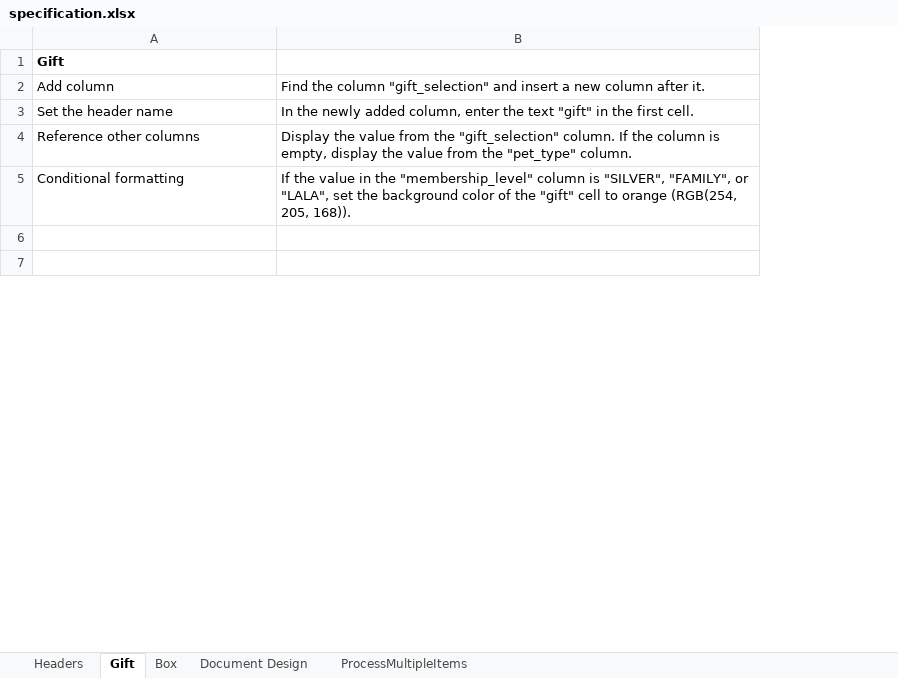
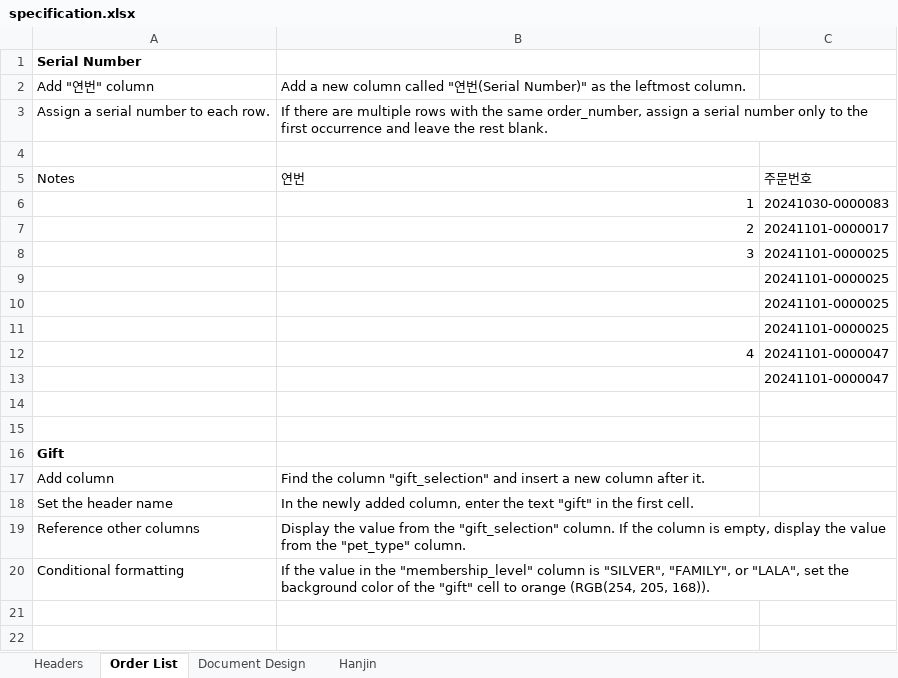
Before and after one commit to seomar2022/prepare-to-pack, an Excel workbook: docs/specification.xlsx, sheet Order List, drawn as a sheet; only a part is shown; values as stored, in another font and other column widths than the file's, no borders; the diff covers the shown part only; the diff names each change by its address in the sheet, - before the commit and + after, or states it on an @@ line.

```diff
--- a/docs/specification.xlsx (sheet Order List)
+++ b/docs/specification.xlsx (sheet Order List)
-sheet tab: Gift
+sheet tab: Order List
-sheet tab: ProcessMultipleItems
+sheet tab: Hanjin
-sheet tab: Box
+column C, empty
+row 1: Serial Number
+row 2: Add "연번" column | Add a new column called "연번(Serial Number)" as the leftmost column.
+row 3: Assign a serial number to each row. | If there are multiple rows with the same order_number, assign a serial number only to the first occurrence and leave the rest blank.
+row 4: (empty)
+row 5: Notes | 연번 | 주문번호
+row 6:  | 1 | 20241030-0000083
+row 7:  | 2 | 20241101-0000017
+row 8:  | 3 | 20241101-0000025
+row 9:  |  | 20241101-0000025
+row 10:  |  | 20241101-0000025
+row 11:  |  | 20241101-0000025
+row 12:  | 4 | 20241101-0000047
+row 13:  |  | 20241101-0000047
+row 14: (empty)
+row 15: (empty)
```
Also changed, not shown: 16 added rows elsewhere in this sheet, sheet Document Design, sheet Headers, sheet Hanjin, 1 other file.
